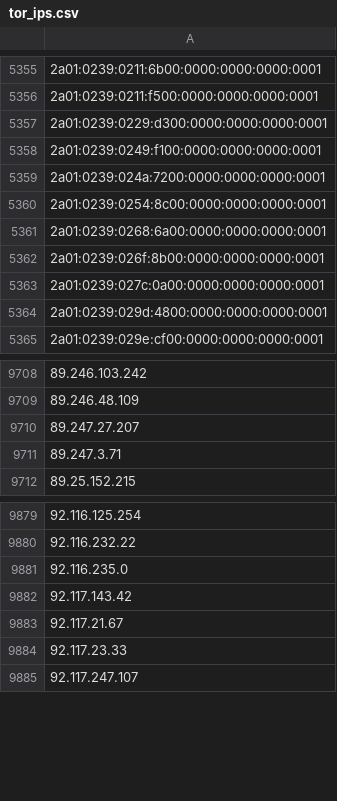
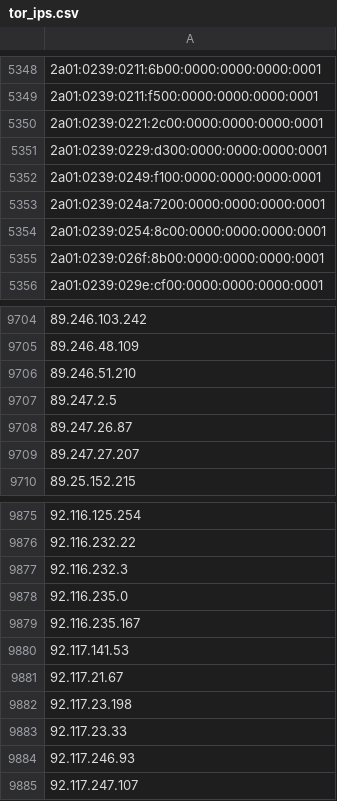
Before and after one commit to nullwhire/tor-watchlist, a CSV file: data/tor_ips.csv, drawn as a sheet; only a part is shown, gaps mark what is left out; removed rows and columns are numbered as before the commit, all else as after; the diff covers the shown part only; the diff names each change by its address in the sheet, - before the commit and + after, or states it on an @@ line.

```diff
--- a/data/tor_ips.csv
+++ b/data/tor_ips.csv
+row 5350: 2a01:0239:0221:2c00:0000:0000:0000:0001
-row 5361: 2a01:0239:0268:6a00:0000:0000:0000:0001
-row 5363: 2a01:0239:027c:0a00:0000:0000:0000:0001
-row 5364: 2a01:0239:029d:4800:0000:0000:0000:0001
+row 9706: 89.246.51.210
+row 9707: 89.247.2.5
+row 9708: 89.247.26.87
-row 9711: 89.247.3.71
+row 9877: 92.116.232.3
-A9879: 92.117.143.42
+A9879: 92.116.235.167
+row 9880: 92.117.141.53
+row 9882: 92.117.23.198
+row 9884: 92.117.246.93
```
Also changed, not shown: 73 added rows, 75 removed rows and 13 edited cells elsewhere in this file, 1 other file.
